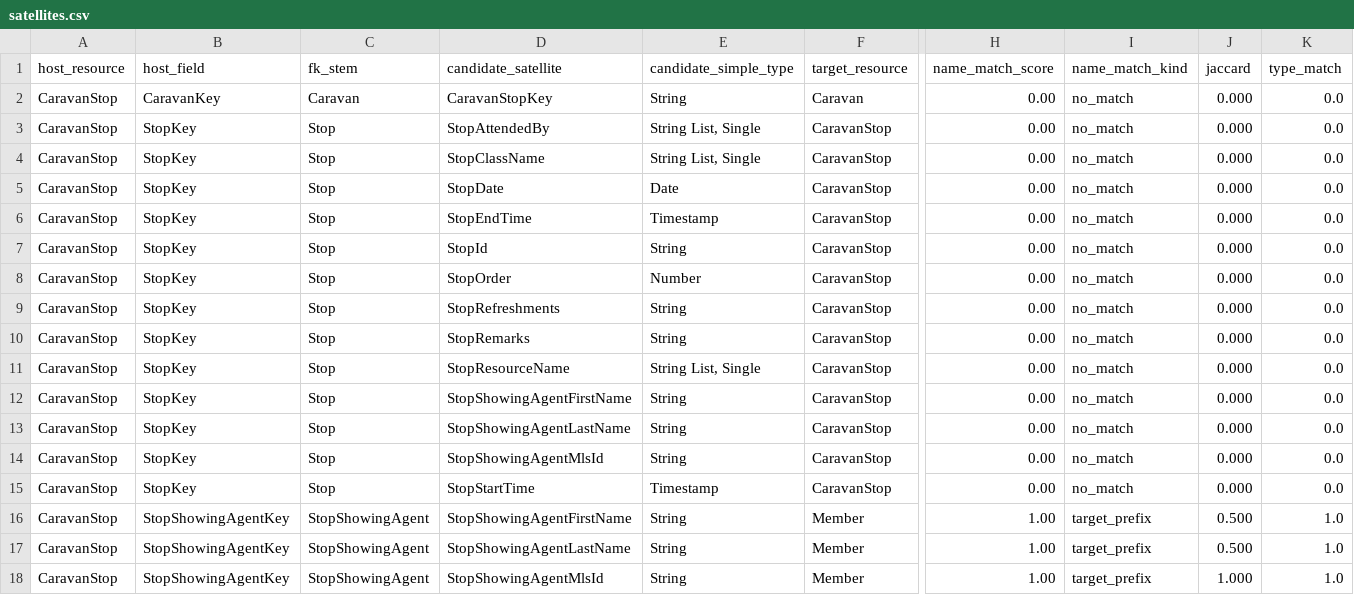
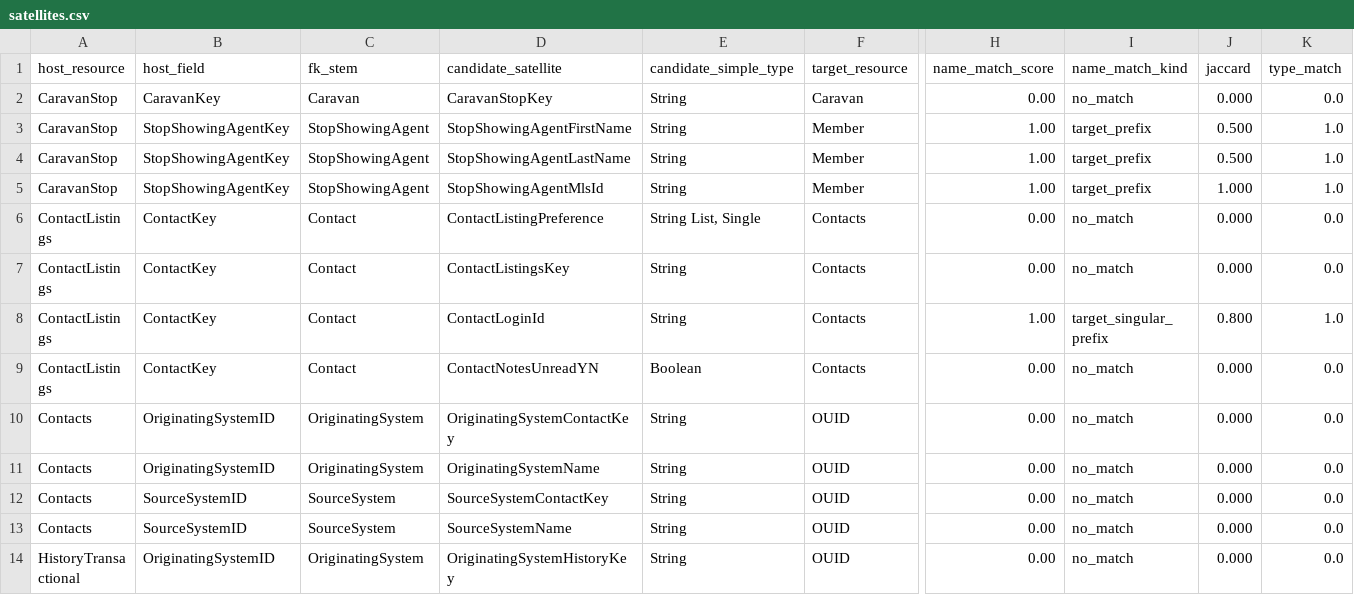
Before and after one commit to sharpsir-group/matrix-platform-kb, a CSV file: reso-dd-kb/raw/satellites.csv, drawn as a sheet; only a part is shown, gaps mark what is left out; the shorter side is filled out with more unchanged rows; rows hold the shown columns only; the diff names each change by its address in the sheet, - before the commit and + after, or states it on an @@ line.

```diff
--- a/reso-dd-kb/raw/satellites.csv
+++ b/reso-dd-kb/raw/satellites.csv
-row 3: CaravanStop | StopKey | Stop | StopAttendedBy | String List, Single | CaravanStop | 0.00 | no_match | 0.000 | 0.0
-row 4: CaravanStop | StopKey | Stop | StopClassName | String List, Single | CaravanStop | 0.00 | no_match | 0.000 | 0.0
-row 5: CaravanStop | StopKey | Stop | StopDate | Date | CaravanStop | 0.00 | no_match | 0.000 | 0.0
-row 6: CaravanStop | StopKey | Stop | StopEndTime | Timestamp | CaravanStop | 0.00 | no_match | 0.000 | 0.0
-row 7: CaravanStop | StopKey | Stop | StopId | String | CaravanStop | 0.00 | no_match | 0.000 | 0.0
-row 8: CaravanStop | StopKey | Stop | StopOrder | Number | CaravanStop | 0.00 | no_match | 0.000 | 0.0
-row 9: CaravanStop | StopKey | Stop | StopRefreshments | String | CaravanStop | 0.00 | no_match | 0.000 | 0.0
-row 10: CaravanStop | StopKey | Stop | StopRemarks | String | CaravanStop | 0.00 | no_match | 0.000 | 0.0
-row 11: CaravanStop | StopKey | Stop | StopResourceName | String List, Single | CaravanStop | 0.00 | no_match | 0.000 | 0.0
-row 12: CaravanStop | StopKey | Stop | StopShowingAgentFirstName | String | CaravanStop | 0.00 | no_match | 0.000 | 0.0
-row 13: CaravanStop | StopKey | Stop | StopShowingAgentLastName | String | CaravanStop | 0.00 | no_match | 0.000 | 0.0
-row 14: CaravanStop | StopKey | Stop | StopShowingAgentMlsId | String | CaravanStop | 0.00 | no_match | 0.000 | 0.0
-row 15: CaravanStop | StopKey | Stop | StopStartTime | Timestamp | CaravanStop | 0.00 | no_match | 0.000 | 0.0
```
Also changed, not shown: reso-dd-kb/raw/_satellites_child_match.csv, reso-dd-kb/raw/_satellites_prefix.csv, 10 other files.
